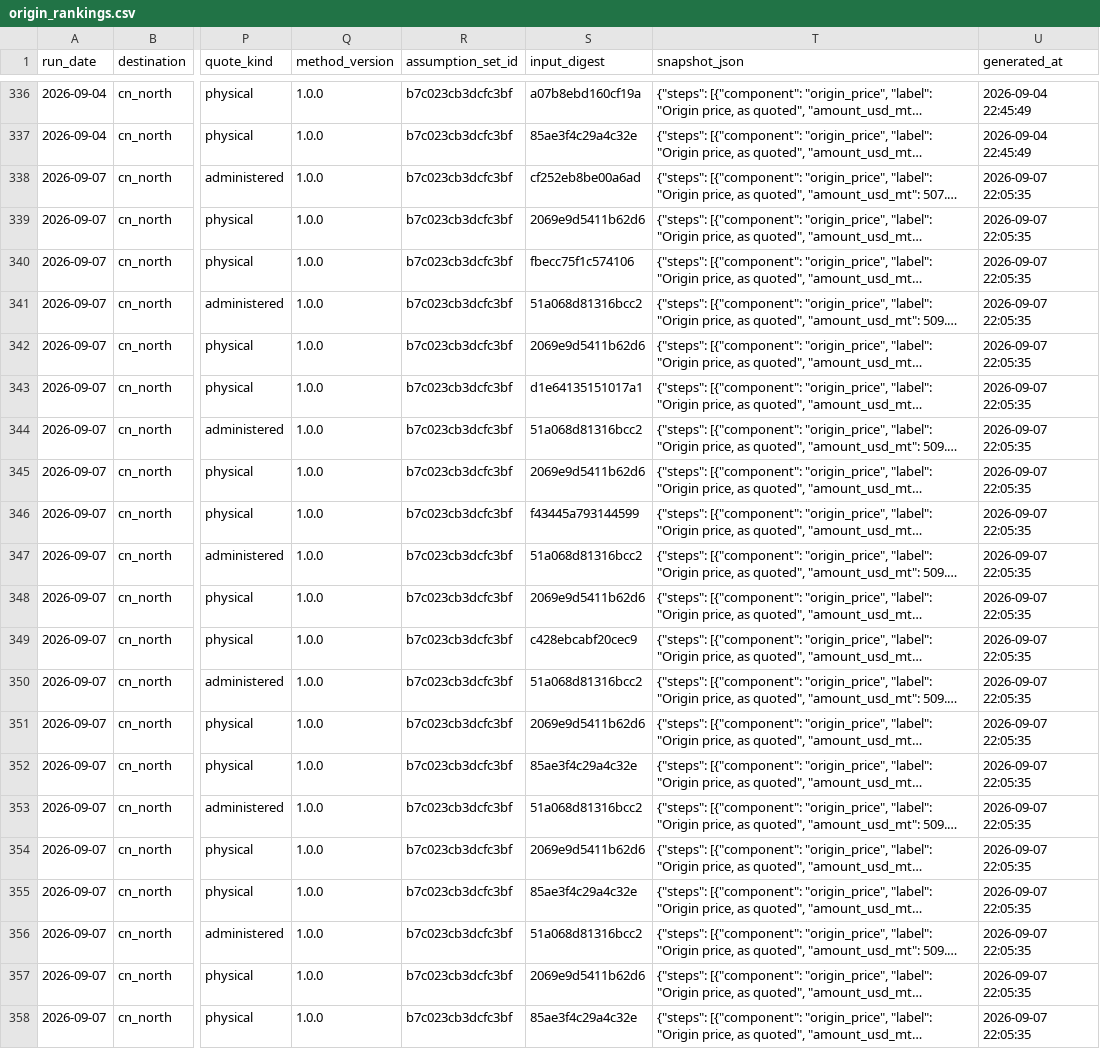
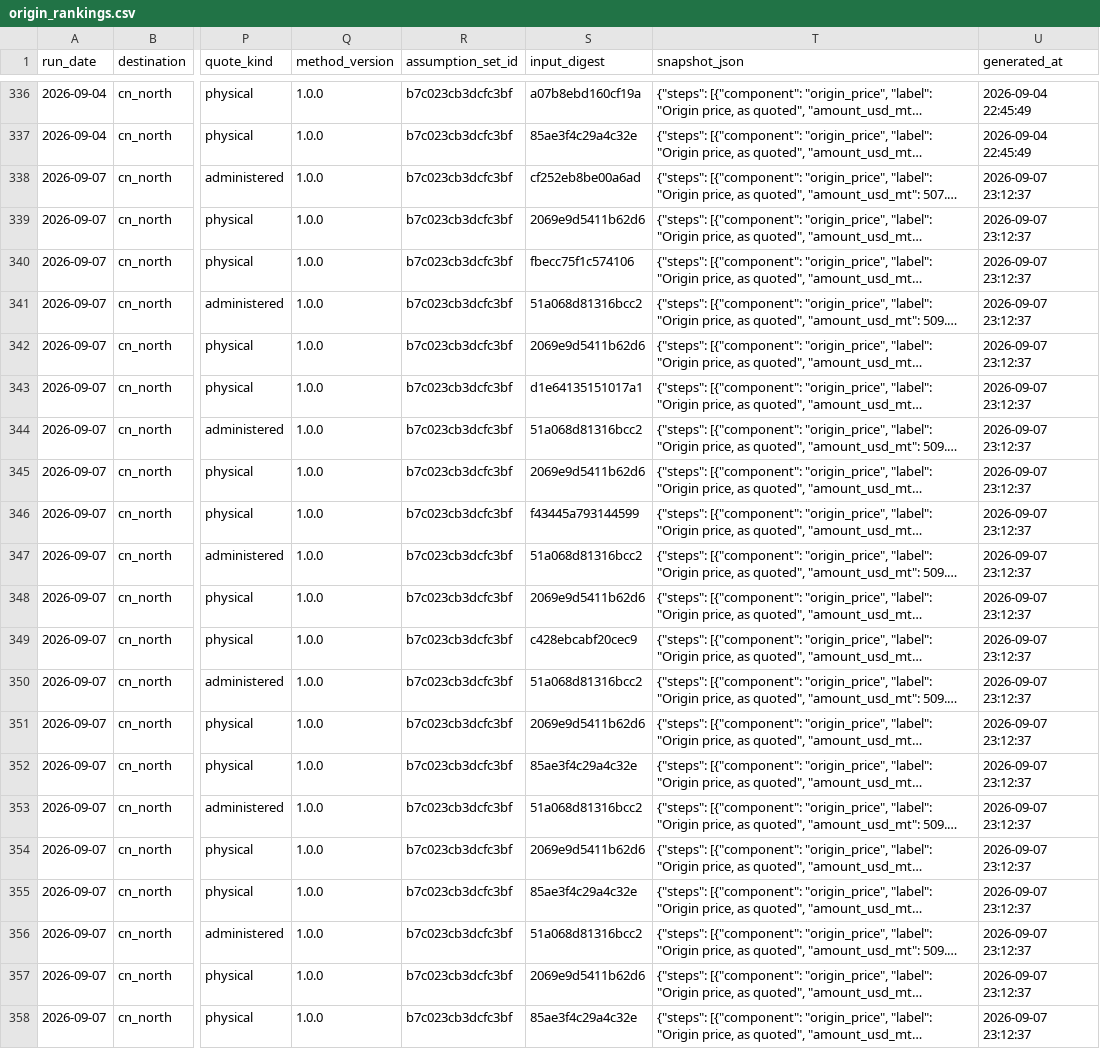
Before and after one commit to philipbergman6-glitch/Mirror-Market, a CSV file: data/history/origin_rankings.csv, drawn as a sheet; only a part is shown, gaps mark what is left out; long unchanged cells end in …; the diff names each change by its address in the sheet, - before the commit and + after, or states it on an @@ line.

```diff
--- a/data/history/origin_rankings.csv
+++ b/data/history/origin_rankings.csv
-U338:U358 (generated_at): 2026-09-07 22:05:35
+U338:U358 (generated_at): 2026-09-07 23:12:37
```
Also changed, not shown: data/history/data_freshness.csv, data/history/opportunity_detections.csv, 2 other files.
